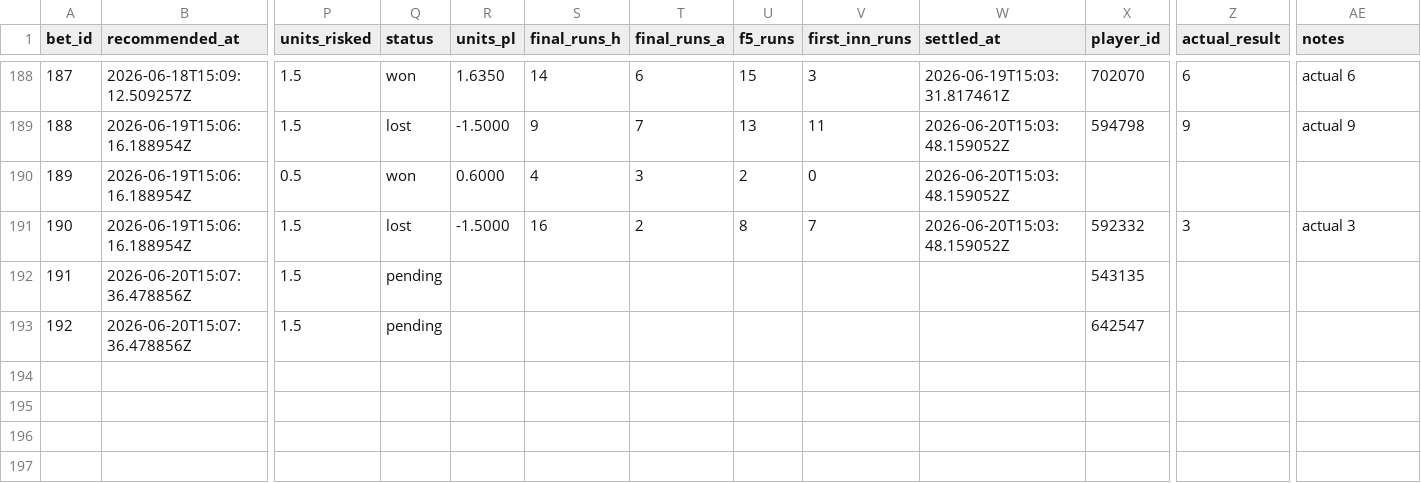
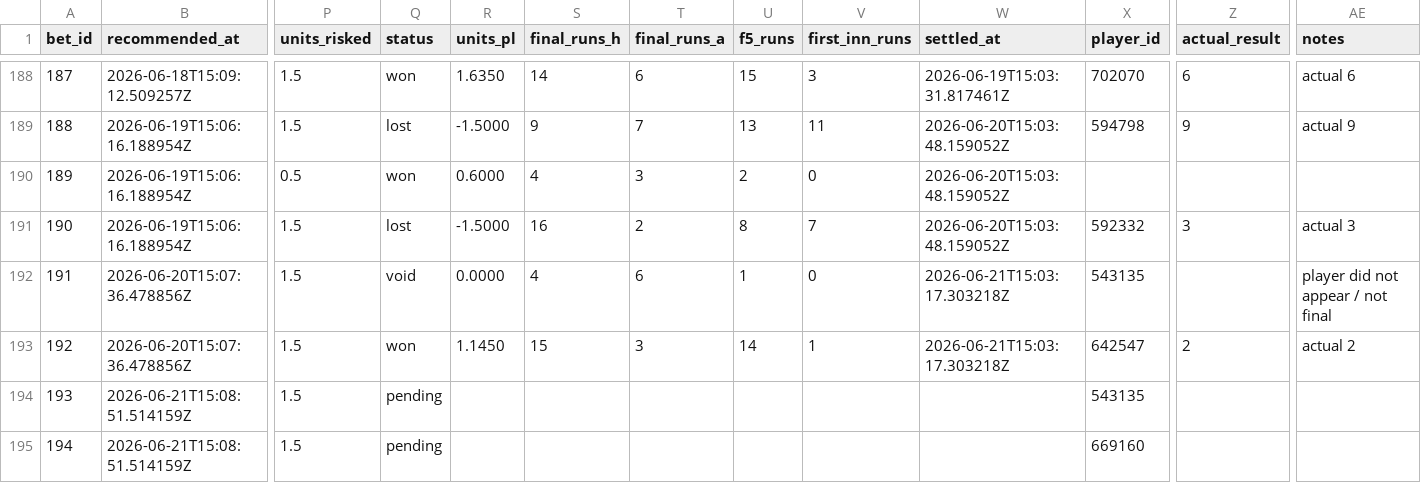
Before and after one commit to Scottguts/mlb-sharp, a CSV file: mlb_data/bet_log.csv, drawn as a sheet; only a part is shown, gaps mark what is left out; rows hold the shown columns only; the diff names each change by its address in the sheet, - before the commit and + after, or states it on an @@ line.

```diff
--- a/mlb_data/bet_log.csv
+++ b/mlb_data/bet_log.csv
-Q192 (status): pending
+Q192 (status): void
-R192 (units_pl): (empty)
+R192 (units_pl): 0.0000
-S192 (final_runs_h): (empty)
+S192 (final_runs_h): 4
-T192 (final_runs_a): (empty)
+T192 (final_runs_a): 6
-U192 (f5_runs): (empty)
+U192 (f5_runs): 1
-V192 (first_inn_runs): (empty)
+V192 (first_inn_runs): 0
-W192:W193 (settled_at): (empty)
+W192:W193 (settled_at): 2026-06-21T15:03:17.303218Z
-AE192 (notes): (empty)
+AE192 (notes): player did not appear / not final
-Q193 (status): pending
+Q193 (status): won
-R193 (units_pl): (empty)
+R193 (units_pl): 1.1450
-S193 (final_runs_h): (empty)
+S193 (final_runs_h): 15
-T193 (final_runs_a): (empty)
+T193 (final_runs_a): 3
-U193 (f5_runs): (empty)
+U193 (f5_runs): 14
-V193 (first_inn_runs): (empty)
+V193 (first_inn_runs): 1
-Z193 (actual_result): (empty)
+Z193 (actual_result): 2
-AE193 (notes): (empty)
+AE193 (notes): actual 2
+row 194: 193 | 2026-06-21T15:08:51.514159Z | 1.5 | pending |  |  |  |  |  |  | 543135
+row 195: 194 | 2026-06-21T15:08:51.514159Z | 1.5 | pending |  |  |  |  |  |  | 669160
```
Also changed, not shown: mlb_data/prop_paper_log.csv, 23 other files.
